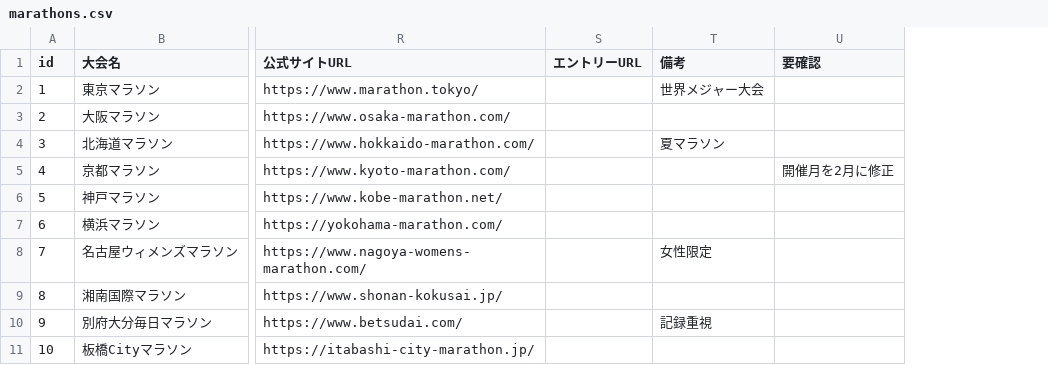
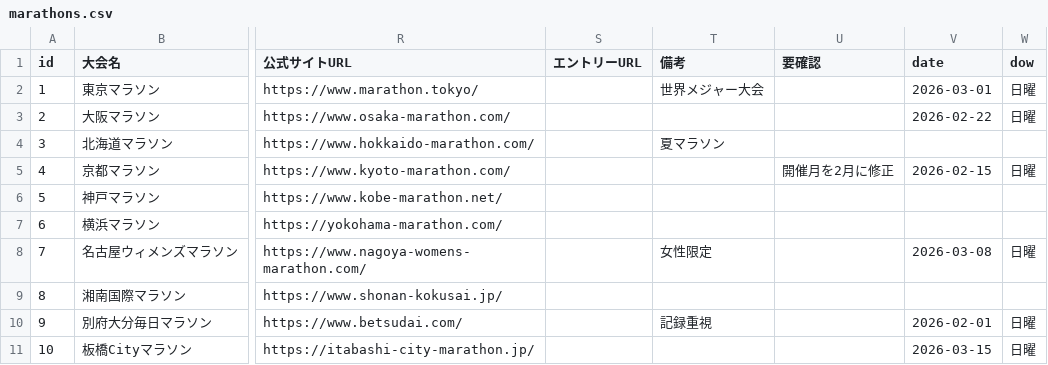
Before and after one commit to opraymind-glitch/AI-X, a CSV file: draft/marathons.csv, drawn as a sheet; only a part is shown, gaps mark what is left out; the diff names each change by its address in the sheet, - before the commit and + after, or states it on an @@ line.

Commit message:
Full calendar picker with race dots; exact dates in detail; DOW filter

```diff
--- a/draft/marathons.csv
+++ b/draft/marathons.csv
+column V (date), rows 2-11: 2026-03-01 | 2026-02-22 |  | 2026-02-15 |  |  | 2026-03-08 |  | 2026-02-01 | 2026-03-15
+column W (dow), rows 2-11: 日曜 | 日曜 |  | 日曜 |  |  | 日曜 |  | 日曜 | 日曜
```
Also changed, not shown: 2 other files.
